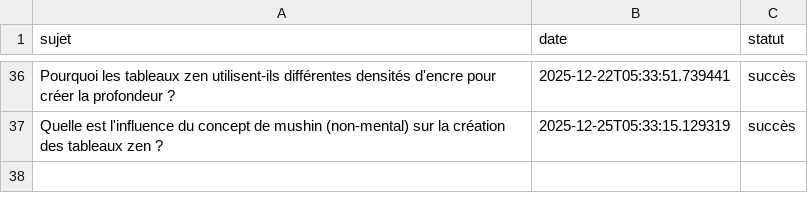
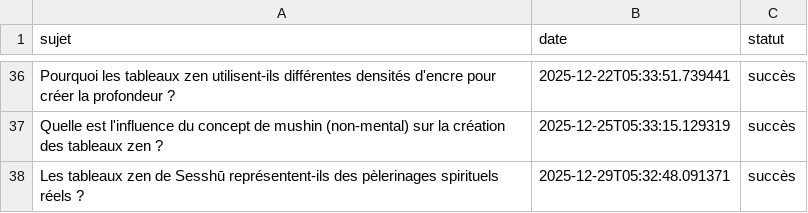
Before and after one commit to Metalosmose21/Zen-2, a CSV file: sujets_traites.csv, drawn as a sheet; only a part is shown, gaps mark what is left out; the diff names each change by its address in the sheet, - before the commit and + after, or states it on an @@ line.

```diff
--- a/sujets_traites.csv
+++ b/sujets_traites.csv
+row 38: Les tableaux zen de Sesshū représentent-ils des pèlerinages spirituels réels ? | 2025-12-29T05:32:48.091371 | succès
```
Also changed, not shown: sujets.csv.
